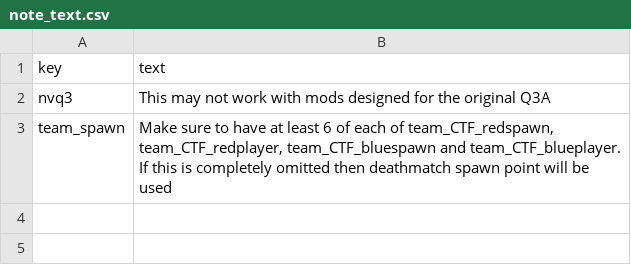
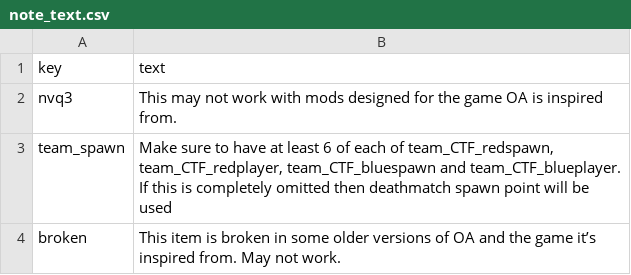
Before and after one commit to sago007/oagamepack, a CSV file: scripts/note_text.csv, drawn as a sheet; the diff names each change by its address in the sheet, - before the commit and + after, or states it on an @@ line.

```diff
--- a/scripts/note_text.csv
+++ b/scripts/note_text.csv
-B2 (text): …for the original Q3A
+B2 (text): …for the game OA is inspired from.
+row 4: broken | This item is broken in some older versions of OA and the game it’s inspired from. May not work.
```
Also changed, not shown: scripts/entities.csv, scripts/key_text.csv, 5 other files.
